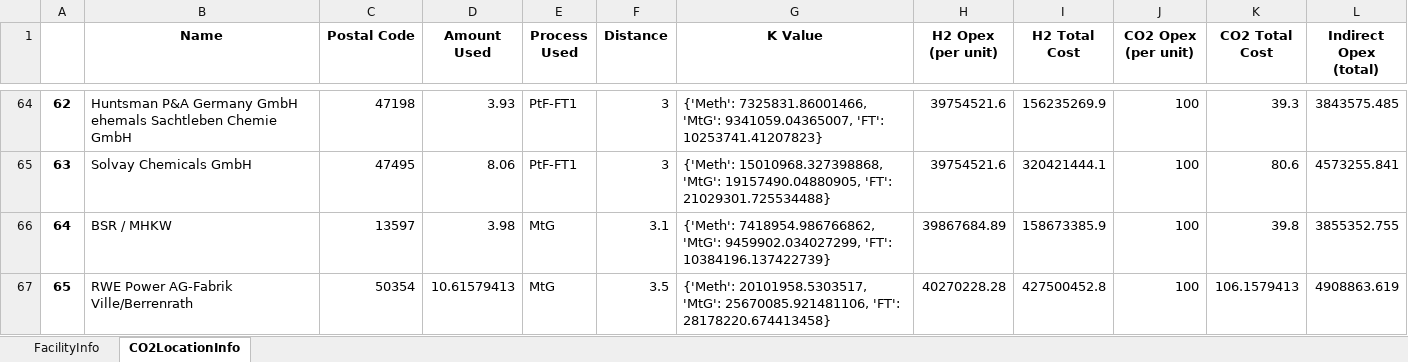
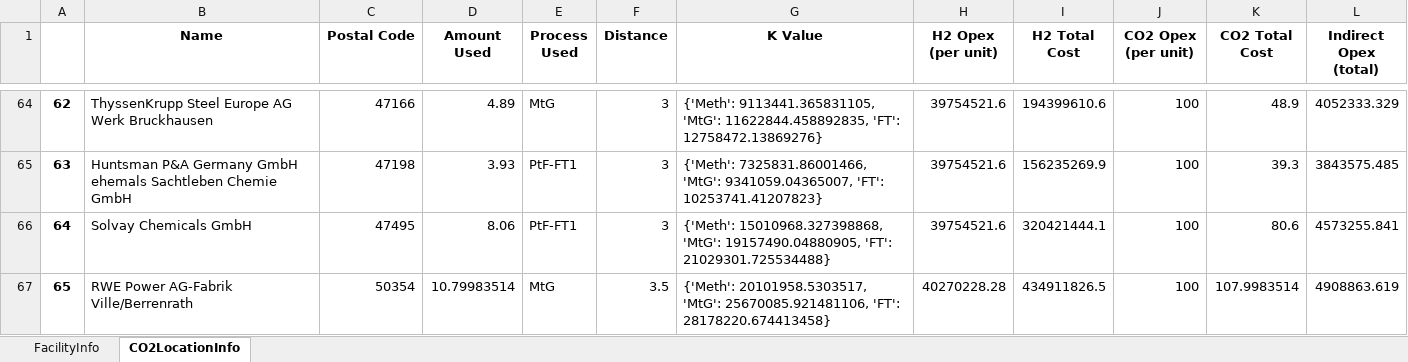
Before and after one commit to jtrobinson57/fscmodel-single-step, an Excel workbook: output.xlsx, sheet CO2LocationInfo, drawn as a sheet; only a part is shown, gaps mark what is left out; values as stored, in another font and other column widths than the file's, no borders; the diff covers the shown part only; the diff names each change by its address in the sheet, - before the commit and + after, or states it on an @@ line.

Commit message:
Can now name input file
Also started work on porting in some new data

```diff
--- a/output.xlsx (sheet CO2LocationInfo)
+++ b/output.xlsx (sheet CO2LocationInfo)
-B64 (Name): Huntsman P&A Germany GmbH ehemals Sachtleben Chemie GmbH
+B64 (Name): ThyssenKrupp Steel Europe AG Werk Bruckhausen
-C64 (Postal Code): 47198
+C64 (Postal Code): 47166
-D64 (Amount Used): 3.93
+D64 (Amount Used): 4.89
-E64 (Process Used): PtF-FT1
+E64 (Process Used): MtG
-G64 (K Value): {'Meth': 7325831.86001466, 'MtG': 9341059.04365007, 'FT': 10253741.41207823}
+G64 (K Value): {'Meth': 9113441.365831105, 'MtG': 11622844.458892835, 'FT': 12758472.13869276}
-I64 (H2 Total Cost): 156235269.9
+I64 (H2 Total Cost): 194399610.6
-K64 (CO2 Total Cost): 39.3
+K64 (CO2 Total Cost): 48.9
-L64 (Indirect Opex (total)): 3843575.485
+L64 (Indirect Opex (total)): 4052333.329
-B65 (Name): Solvay Chemicals GmbH
+B65 (Name): Huntsman P&A Germany GmbH ehemals Sachtleben Chemie GmbH
-C65 (Postal Code): 47495
+C65 (Postal Code): 47198
-D65 (Amount Used): 8.06
+D65 (Amount Used): 3.93
-G65 (K Value): {'Meth': 15010968.327398868, 'MtG': 19157490.04880905, 'FT': 21029301.725534488}
+G65 (K Value): {'Meth': 7325831.86001466, 'MtG': 9341059.04365007, 'FT': 10253741.41207823}
-I65 (H2 Total Cost): 320421444.1
+I65 (H2 Total Cost): 156235269.9
-K65 (CO2 Total Cost): 80.6
+K65 (CO2 Total Cost): 39.3
-L65 (Indirect Opex (total)): 4573255.841
+L65 (Indirect Opex (total)): 3843575.485
-B66 (Name): BSR / MHKW
+B66 (Name): Solvay Chemicals GmbH
-C66 (Postal Code): 13597
+C66 (Postal Code): 47495
-D66 (Amount Used): 3.98
+D66 (Amount Used): 8.06
-E66 (Process Used): MtG
+E66 (Process Used): PtF-FT1
-F66 (Distance): 3.1
+F66 (Distance): 3
-G66 (K Value): {'Meth': 7418954.986766862, 'MtG': 9459902.034027299, 'FT': 10384196.137422739}
+G66 (K Value): {'Meth': 15010968.327398868, 'MtG': 19157490.04880905, 'FT': 21029301.725534488}
-H66 (H2 Opex (per unit)): 39867684.89
+H66 (H2 Opex (per unit)): 39754521.6
-I66 (H2 Total Cost): 158673385.9
+I66 (H2 Total Cost): 320421444.1
-K66 (CO2 Total Cost): 39.8
+K66 (CO2 Total Cost): 80.6
-L66 (Indirect Opex (total)): 3855352.755
+L66 (Indirect Opex (total)): 4573255.841
-D67 (Amount Used): 10.61579413
+D67 (Amount Used): 10.79983514
-I67 (H2 Total Cost): 427500452.8
+I67 (H2 Total Cost): 434911826.5
-K67 (CO2 Total Cost): 106.1579413
+K67 (CO2 Total Cost): 107.9983514
```
Also changed, not shown: 44 edited cells elsewhere in this sheet, sheet FacilityInfo, 7 other files.
